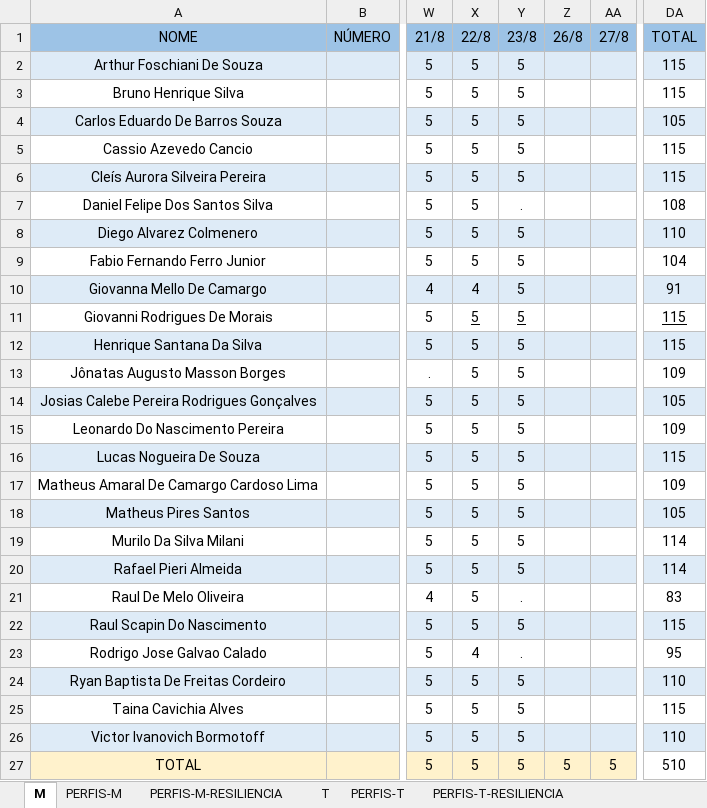
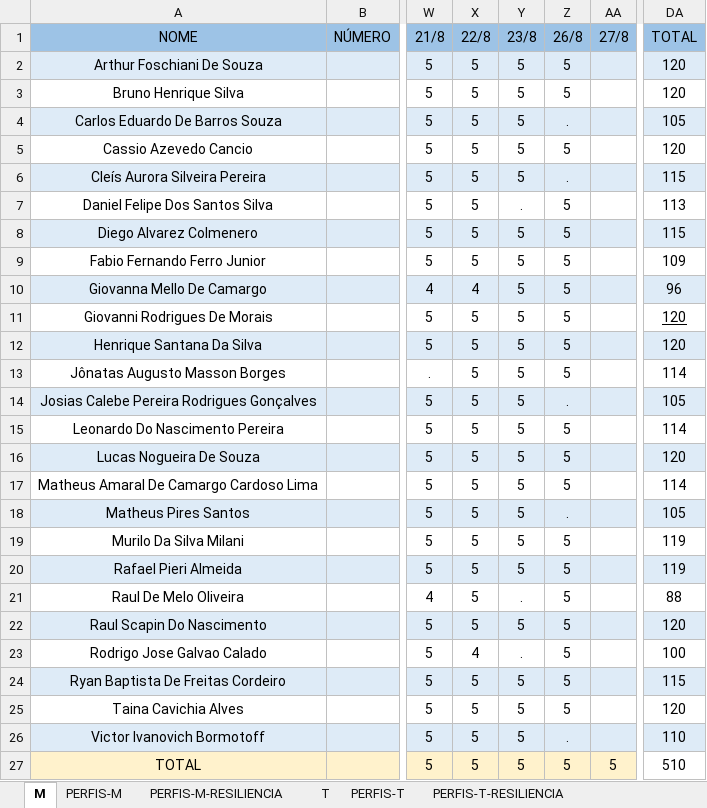
Before and after one commit to corujasdevbr/senai-desenvolvimento-2s2019, an Excel workbook: organizacao/presencas.xlsx, sheet M, drawn as a sheet; only a part is shown, gaps mark what is left out; values as stored, in another font and other column widths than the file's, no borders; the diff names each change by its address in the sheet, - before the commit and + after, or states it on an @@ line.

Commit message:
up

```diff
--- a/organizacao/presencas.xlsx (sheet M)
+++ b/organizacao/presencas.xlsx (sheet M)
-Z2:Z3 (26/8): (empty)
+Z2:Z3 (26/8): 5
-DA2:DA3 (TOTAL): 115
+DA2:DA3 (TOTAL): 120
-Z4 (26/8): (empty)
+Z4 (26/8): .
-Z5 (26/8): (empty)
+Z5 (26/8): 5
-DA5 (TOTAL): 115
+DA5 (TOTAL): 120
-Z6 (26/8): (empty)
+Z6 (26/8): .
-Z7:Z13 (26/8): (empty)
+Z7:Z13 (26/8): 5
-DA7 (TOTAL): 108
+DA7 (TOTAL): 113
-DA8 (TOTAL): 110
+DA8 (TOTAL): 115
-DA9 (TOTAL): 104
+DA9 (TOTAL): 109
-DA10 (TOTAL): 91
+DA10 (TOTAL): 96
-X11:Y11 underline: on
+X11:Y11 underline: off
-DA11:DA12 (TOTAL): 115
+DA11:DA12 (TOTAL): 120
-DA13 (TOTAL): 109
+DA13 (TOTAL): 114
-Z14 (26/8): (empty)
+Z14 (26/8): .
-Z15:Z17 (26/8): (empty)
+Z15:Z17 (26/8): 5
-DA15 (TOTAL): 109
+DA15 (TOTAL): 114
-DA16 (TOTAL): 115
+DA16 (TOTAL): 120
-DA17 (TOTAL): 109
+DA17 (TOTAL): 114
-Z18 (26/8): (empty)
+Z18 (26/8): .
-Z19:Z25 (26/8): (empty)
+Z19:Z25 (26/8): 5
-DA19:DA20 (TOTAL): 114
+DA19:DA20 (TOTAL): 119
-DA21 (TOTAL): 83
+DA21 (TOTAL): 88
-DA22 (TOTAL): 115
+DA22 (TOTAL): 120
-DA23 (TOTAL): 95
+DA23 (TOTAL): 100
-DA24 (TOTAL): 110
+DA24 (TOTAL): 115
-DA25 (TOTAL): 115
+DA25 (TOTAL): 120
-Z26 (26/8): (empty)
+Z26 (26/8): .
```
